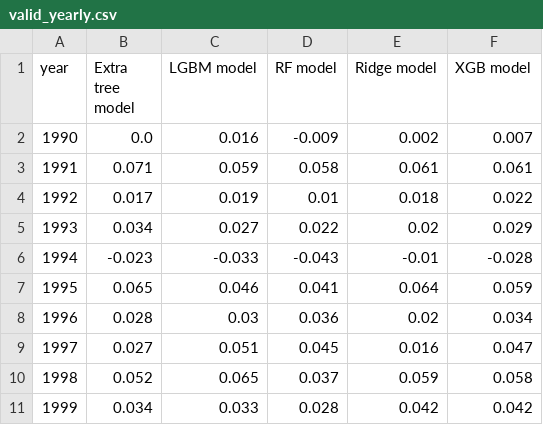
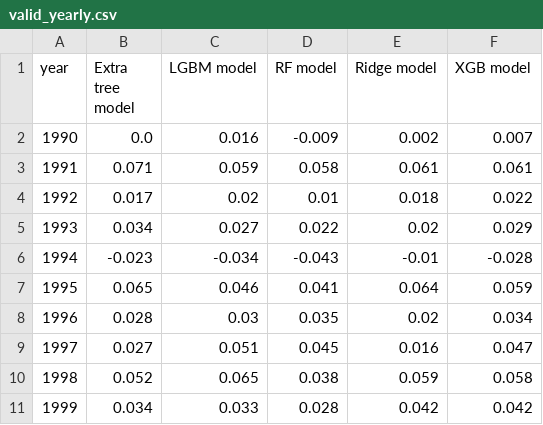
Before and after one commit to Niklas6/ML-asset-pricing, a CSV file: data/results/valid_yearly.csv, drawn as a sheet.

```diff
--- a/data/results/valid_yearly.csv
+++ b/data/results/valid_yearly.csv
@@ -3,9 +3,9 @@ year,Extra tree model,LGBM model,RF model,Ridge model,XGB model
 1991,0.071,0.059,0.058,0.061,0.061
-1992,0.017,0.019,0.01,0.018,0.022
+1992,0.017,0.02,0.01,0.018,0.022
 1993,0.034,0.027,0.022,0.02,0.029
-1994,-0.023,-0.033,-0.043,-0.01,-0.028
+1994,-0.023,-0.034,-0.043,-0.01,-0.028
 1995,0.065,0.046,0.041,0.064,0.059
-1996,0.028,0.03,0.036,0.02,0.034
+1996,0.028,0.03,0.035,0.02,0.034
 1997,0.027,0.051,0.045,0.016,0.047
-1998,0.052,0.065,0.037,0.059,0.058
+1998,0.052,0.065,0.038,0.059,0.058
 1999,0.034,0.033,0.028,0.042,0.042
```
Also changed, not shown: data/results/test2_yearly.csv, 7 other files.
